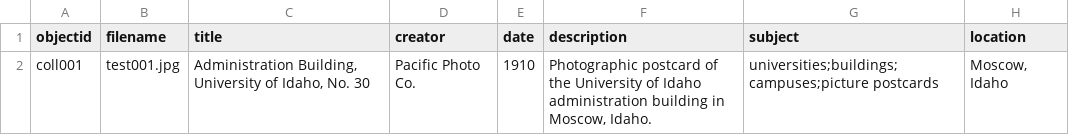
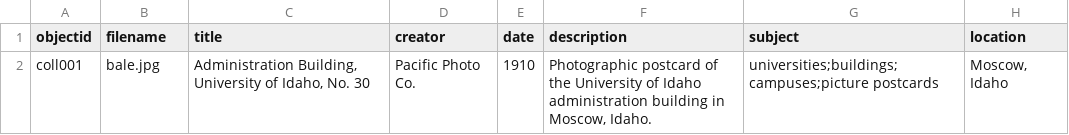
Before and after one commit to melissarogalski/BunteKerken., a CSV file: assets/data/metadata-template.csv, drawn as a sheet; only a part is shown; the diff names each change by its address in the sheet, - before the commit and + after, or states it on an @@ line.

Commit message:
Update metadata-template.csv

```diff
--- a/assets/data/metadata-template.csv
+++ b/assets/data/metadata-template.csv
-B2 (filename): test001.jpg
+B2 (filename): bale.jpg
```
